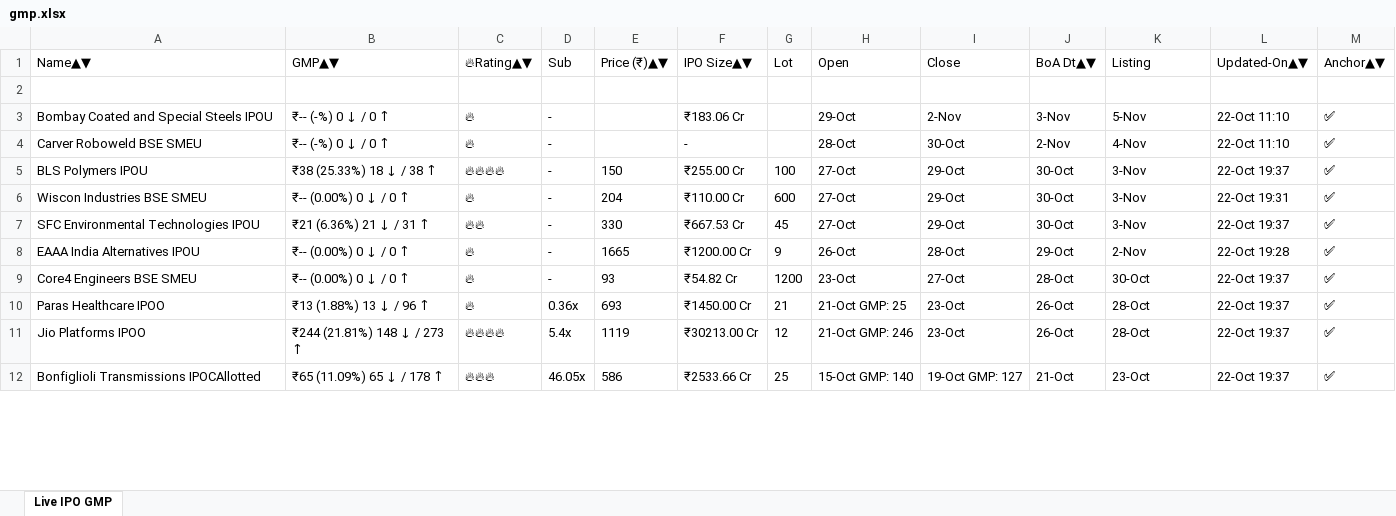
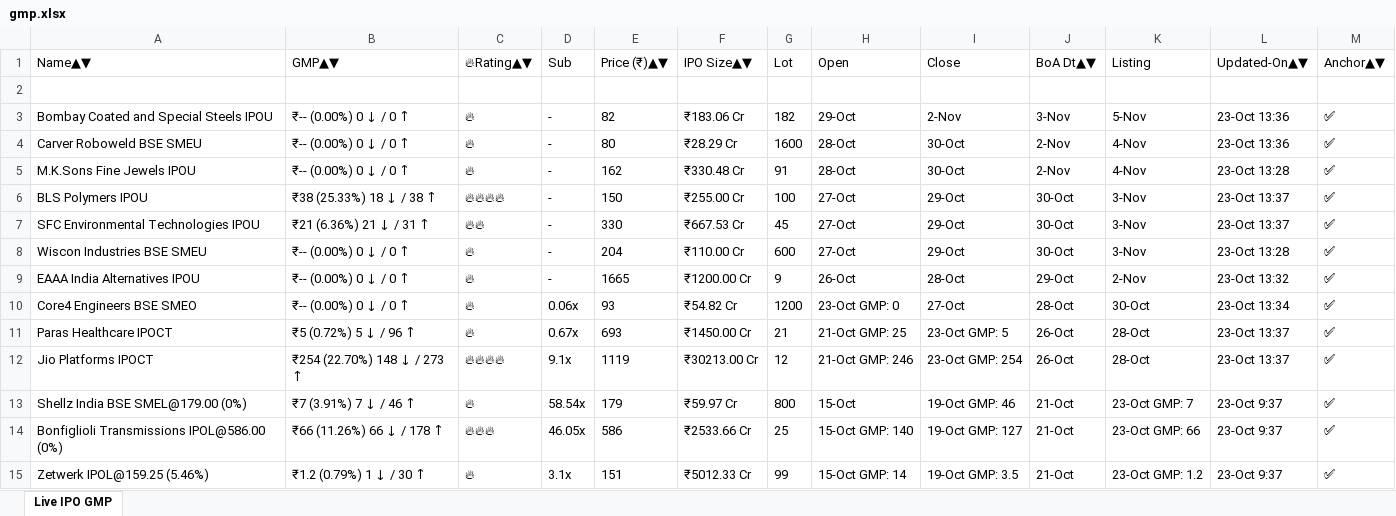
Before and after one commit to ayushpdkushwaha1/ipo-gmp-bot, an Excel workbook: files/gmp.xlsx, sheet Live IPO GMP, drawn as a sheet; only a part is shown; values as stored, in another font and other column widths than the file's, no borders; removed rows and columns are numbered as before the commit, all else as after; the diff covers the shown part only; the diff names each change by its address in the sheet, - before the commit and + after, or states it on an @@ line.

```diff
--- a/files/gmp.xlsx (sheet Live IPO GMP)
+++ b/files/gmp.xlsx (sheet Live IPO GMP)
-B3:B4: ₹-- (-%) 0 ↓ / 0 ↑
+B3:B4: ₹-- (0.00%) 0 ↓ / 0 ↑
-E3: (empty)
+E3: 82
-G3: (empty)
+G3: 182
-L3:L4: 22-Oct 11:10
+L3:L4: 23-Oct 13:36
-E4: (empty)
+E4: 80
-F4: -
+F4: ₹28.29 Cr
-G4: (empty)
+G4: 1600
+row 5: M.K.Sons Fine Jewels IPOU | ₹-- (0.00%) 0 ↓ / 0 ↑ | 🔥 | - | 162 | ₹330.48 Cr | 91 | 28-Oct | 30-Oct | 2-Nov | 4-Nov | 23-Oct 13:28 | ✅
-L6: 22-Oct 19:37
+L6: 23-Oct 13:37
-row 6: Wiscon Industries BSE SMEU | ₹-- (0.00%) 0 ↓ / 0 ↑ | 🔥 | - | 204 | ₹110.00 Cr | 600 | 27-Oct | 29-Oct | 30-Oct | 3-Nov | 22-Oct 19:31 | ✅
-L7: 22-Oct 19:37
+L7: 23-Oct 13:37
+row 8: Wiscon Industries BSE SMEU | ₹-- (0.00%) 0 ↓ / 0 ↑ | 🔥 | - | 204 | ₹110.00 Cr | 600 | 27-Oct | 29-Oct | 30-Oct | 3-Nov | 23-Oct 13:28 | ✅
-L9: 22-Oct 19:28
+L9: 23-Oct 13:32
-A10: Core4 Engineers BSE SMEU
+A10: Core4 Engineers BSE SMEO
-D10: -
+D10: 0.06x
-H10: 23-Oct
+H10: 23-Oct GMP: 0
-L10: 22-Oct 19:37
+L10: 23-Oct 13:34
-A11: Paras Healthcare IPOO
+A11: Paras Healthcare IPOCT
-B11: ₹13 (1.88%) 13 ↓ / 96 ↑
+B11: ₹5 (0.72%) 5 ↓ / 96 ↑
-D11: 0.36x
+D11: 0.67x
-I11: 23-Oct
+I11: 23-Oct GMP: 5
-L11:L12: 22-Oct 19:37
+L11:L12: 23-Oct 13:37
-A12: Jio Platforms IPOO
+A12: Jio Platforms IPOCT
-B12: ₹244 (21.81%) 148 ↓ / 273 ↑
+B12: ₹254 (22.70%) 148 ↓ / 273 ↑
-D12: 5.4x
+D12: 9.1x
-I12: 23-Oct
+I12: 23-Oct GMP: 254
+row 13: Shellz India BSE SMEL@179.00 (0%) | ₹7 (3.91%) 7 ↓ / 46 ↑ | 🔥 | 58.54x | 179 | ₹59.97 Cr | 800 | 15-Oct | 19-Oct GMP: 46 | 21-Oct | 23-Oct GMP: 7 | 23-Oct 9:37 | ✅
-A14: Bonfiglioli Transmissions IPOCAllotted
+A14: Bonfiglioli Transmissions IPOL@586.00 (0%)
-B14: ₹65 (11.09%) 65 ↓ / 178 ↑
+B14: ₹66 (11.26%) 66 ↓ / 178 ↑
-K14: 23-Oct
+K14: 23-Oct GMP: 66
-L14: 22-Oct 19:37
+L14: 23-Oct 9:37
+row 15: Zetwerk IPOL@159.25 (5.46%) | ₹1.2 (0.79%) 1 ↓ / 30 ↑ | 🔥 | 3.1x | 151 | ₹5012.33 Cr | 99 | 15-Oct GMP: 14 | 19-Oct GMP: 3.5 | 21-Oct | 23-Oct GMP: 1.2 | 23-Oct 9:37 | ✅
```
Also changed, not shown: 1 added row, 4 removed rows, 4 moved rows and 7 edited cells elsewhere in this sheet, files/Mainboard_IPOs.xlsx, files/SME_IPOs.xlsx, 2 other files.
